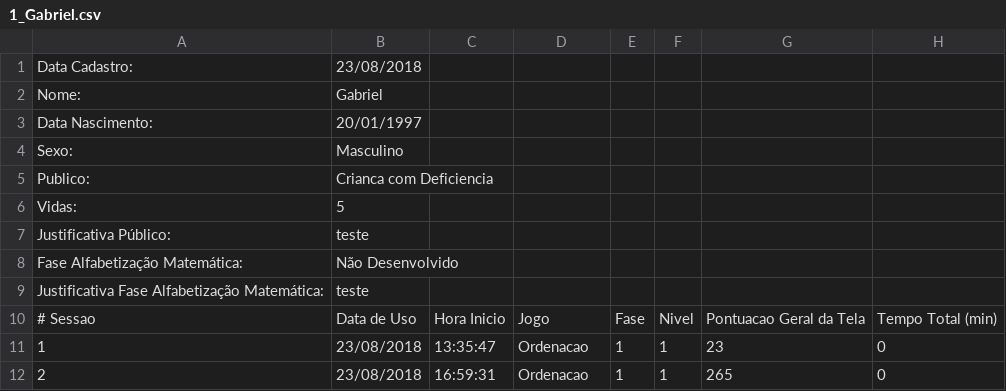
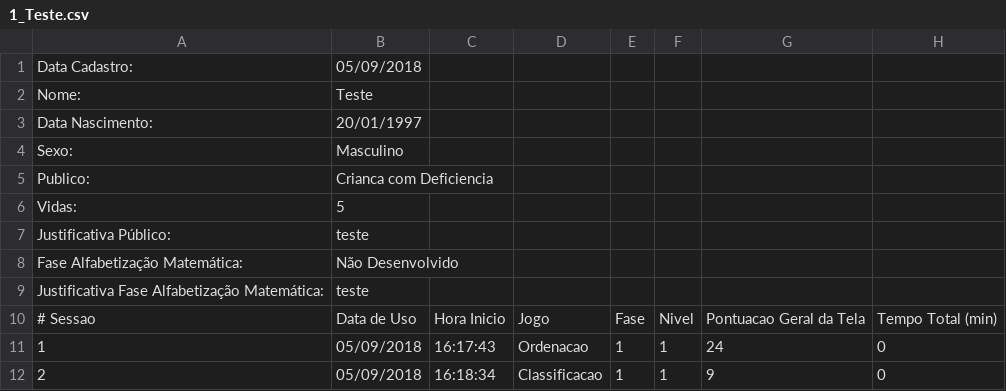
Before and after one commit to gagbp/Move4Math, a CSV file: Executavel/Move4Math 1.3.2/Users/1_Teste.csv (was Executavel/Move4Math 1.3.2/Users/1_Gabriel.csv), drawn as a sheet.

```diff
--- a/Executavel/Move4Math 1.3.2/Users/1_Gabriel.csv
+++ b/Executavel/Move4Math 1.3.2/Users/1_Teste.csv
@@ -1,3 +1,3 @@
-Data Cadastro:;23/08/2018
-Nome:;Gabriel
+Data Cadastro:;05/09/2018
+Nome:;Teste
 Data Nascimento:;20/01/1997
@@ -10,3 +10,3 @@ Justificativa Fase Alfabetização Matemática:;teste
 # Sessao;Data de Uso;Hora Inicio;Jogo;Fase;Nivel;Pontuacao Geral da Tela;Tempo Total (min)
-1;23/08/2018;13:35:47;Ordenacao;1;1;23;0
-2;23/08/2018;16:59:31;Ordenacao;1;1;265;0
+1;05/09/2018;16:17:43;Ordenacao;1;1;24;0
+2;05/09/2018;16:18:34;Classificacao;1;1;9;0
```
Also changed, not shown: Executavel/Move4Math 1.3.2/Public/Ordenacao/Crianca Com Deficiencia/niveis.csv, Executavel/Move4Math 1.3.2/Public/Ordenacao/Crianca/niveis.csv, 16 other files.
